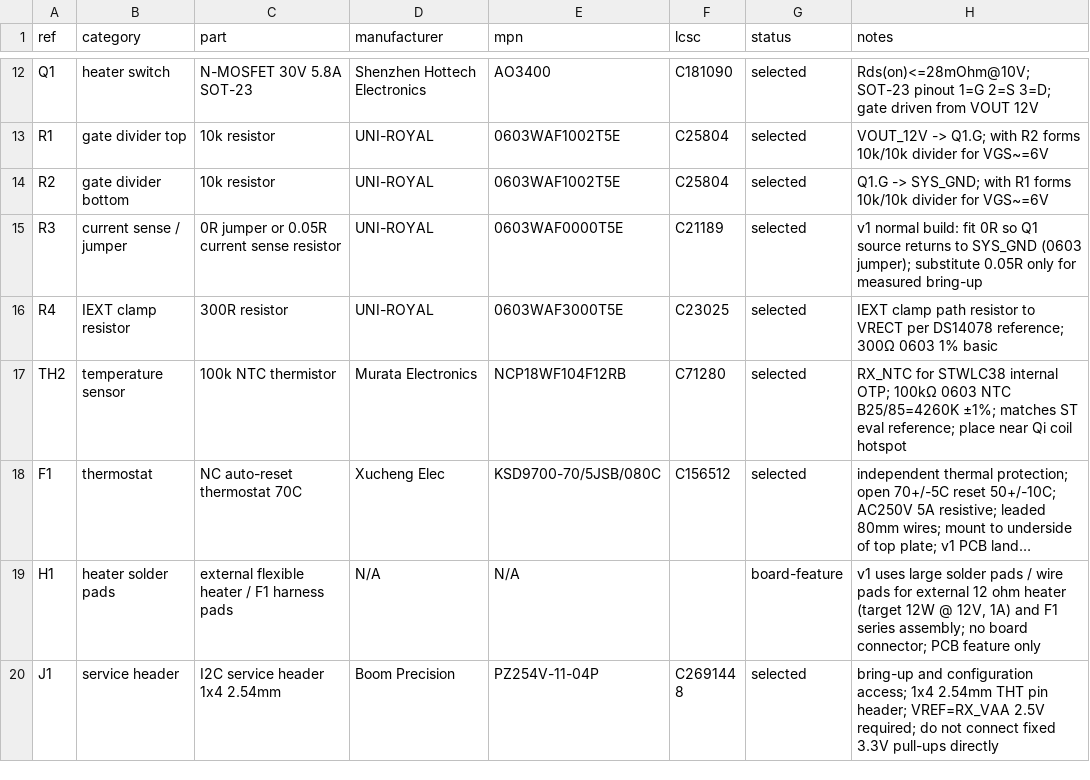
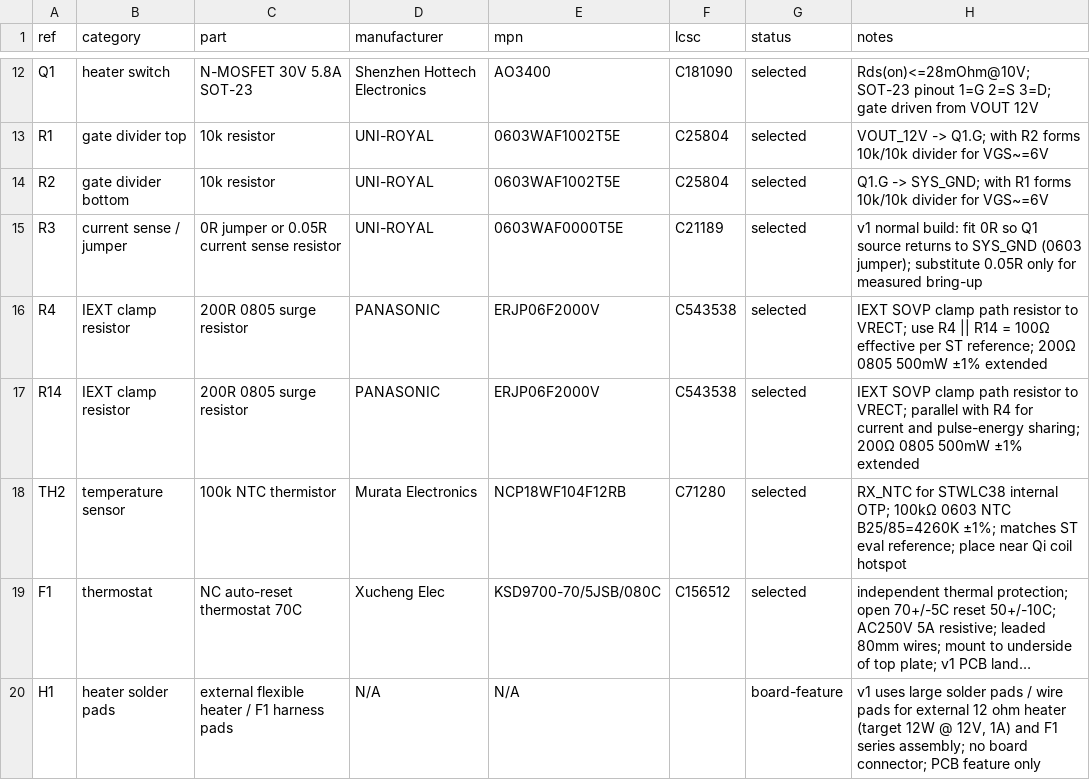
Before and after one commit to mash/cupwarmer, a CSV file: hardware/bom/initial-bom.csv, drawn as a sheet; only a part is shown, gaps mark what is left out; the shorter side is filled out with more unchanged rows; long unchanged cells end in ….

Commit message:
Add parallel SOVP clamp resistors

```diff
--- a/hardware/bom/initial-bom.csv
+++ b/hardware/bom/initial-bom.csv
@@ -15,3 +15,4 @@ R2,gate divider bottom,10k resistor,UNI-ROYAL,0603WAF1002T5E,C25804,selected,Q1.
 R3,current sense / jumper,0R jumper or 0.05R current sense resistor,UNI-ROYAL,0603WAF0000T5E,C21189,selected,"v1 normal build: fit 0R so Q1 source returns to SYS_GND (0603 jumper); substitute 0.05R only for measured bring-up"
-R4,IEXT clamp resistor,300R resistor,UNI-ROYAL,0603WAF3000T5E,C23025,selected,"IEXT clamp path resistor to VRECT per DS14078 reference; 300Ω 0603 1% basic"
+R4,IEXT clamp resistor,200R 0805 surge resistor,PANASONIC,ERJP06F2000V,C543538,selected,"IEXT SOVP clamp path resistor to VRECT; use R4 || R14 = 100Ω effective per ST reference; 200Ω 0805 500mW ±1% extended"
+R14,IEXT clamp resistor,200R 0805 surge resistor,PANASONIC,ERJP06F2000V,C543538,selected,"IEXT SOVP clamp path resistor to VRECT; parallel with R4 for current and pulse-energy sharing; 200Ω 0805 500mW ±1% extended"
 TH2,temperature sensor,100k NTC thermistor,Murata Electronics,NCP18WF104F12RB,C71280,selected,"RX_NTC for STWLC38 internal OTP; 100kΩ 0603 NTC B25/85=4260K ±1%; matches ST eval reference; place near Qi coil hotspot"
```
Also changed, not shown: 3 other files.
